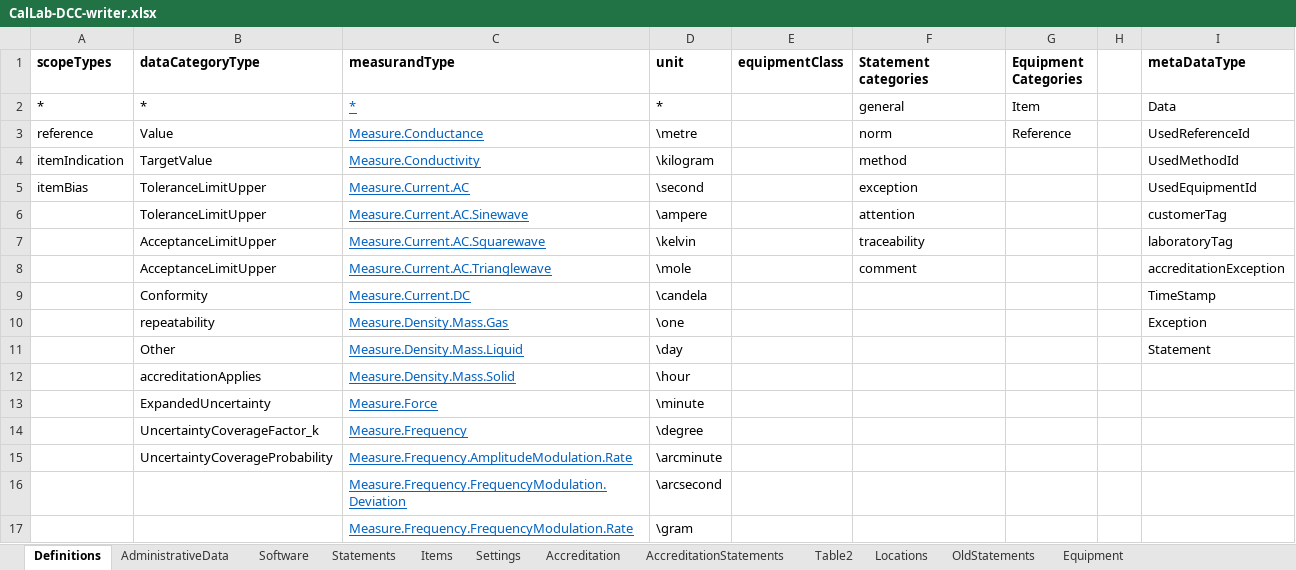
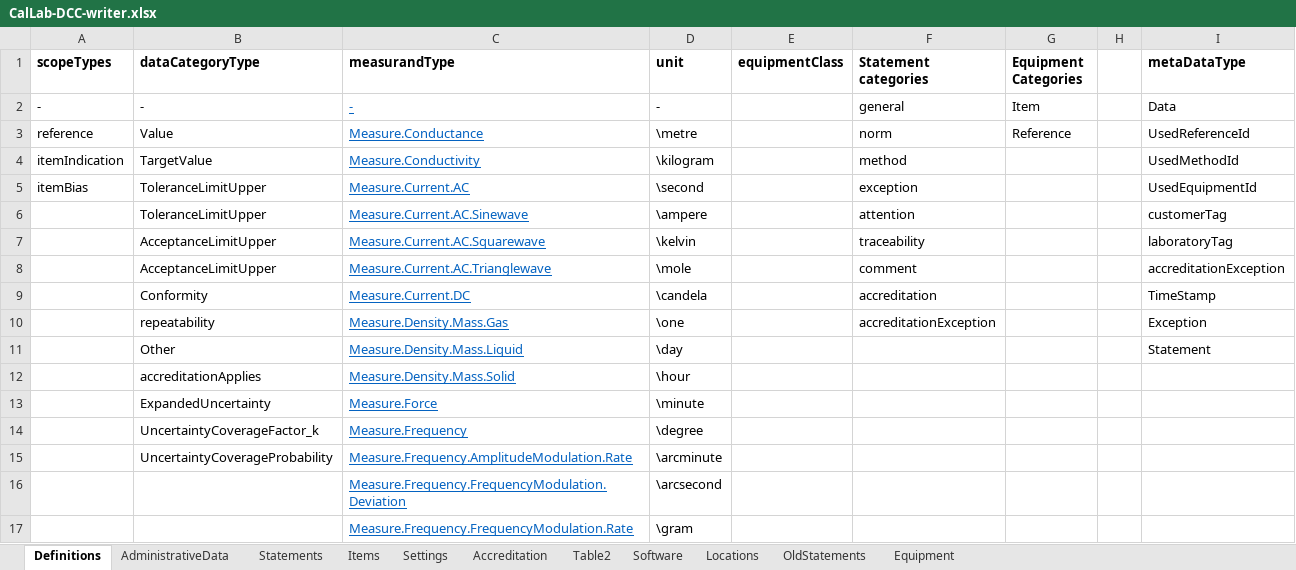
Before and after one commit to TC-IM-1448/DCC-Tables, an Excel workbook: CalLab-DCC-writer.xlsx, sheet Definitions, drawn as a sheet; only a part is shown; values as stored, in another font and other column widths than the file's, no borders; removed rows and columns are numbered as before the commit, all else as after; the diff names each change by its address in the sheet, - before the commit and + after, or states it on an @@ line.

Commit message:
Align accreditation statements with other statements

```diff
--- a/CalLab-DCC-writer.xlsx (sheet Definitions)
+++ b/CalLab-DCC-writer.xlsx (sheet Definitions)
-sheet tab: AccreditationStatements
@@ sheet tab order changed: Definitions | AdministrativeData | Statements | Items | Settings | Accreditation | Table2 | Software | Locations | OldStatements | Equipment @@
-row 2: * | * | * | * |  | general | Item |  | Data
+row 2: - | - | - | - |  | general | Item |  | Data
-F9 (Statement categories): (empty)
+F9 (Statement categories): accreditation
-F10 (Statement categories): (empty)
+F10 (Statement categories): accreditationException
```
Also changed, not shown: sheet Table2, sheet Statements, sheet Settings, sheet Items, sheet Equipment, 2 other files.
